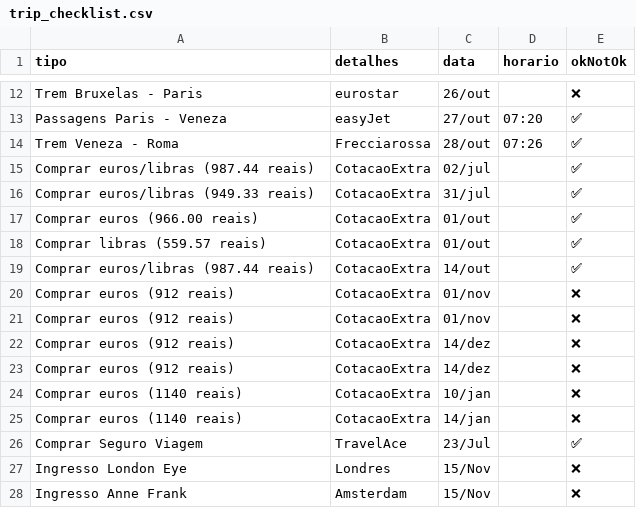
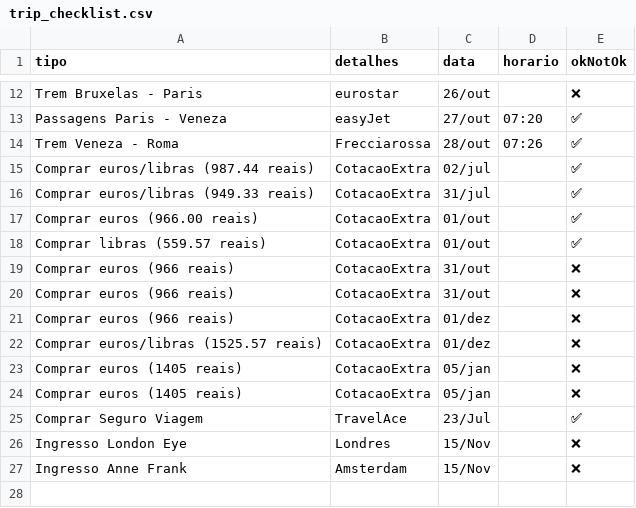
Before and after one commit to dodopontocom/odroid-contas, a CSV file: texts/trip_checklist.csv, drawn as a sheet; only a part is shown, gaps mark what is left out.

```diff
--- a/texts/trip_checklist.csv
+++ b/texts/trip_checklist.csv
@@ -18,9 +18,8 @@ Comprar euros (966.00 reais),CotacaoExtra,01/out,,✅
 Comprar libras (559.57 reais),CotacaoExtra,01/out,,✅
-Comprar euros/libras (987.44 reais),CotacaoExtra,14/out,,✅
-Comprar euros (912 reais),CotacaoExtra,01/nov,,❌
-Comprar euros (912 reais),CotacaoExtra,01/nov,,❌
-Comprar euros (912 reais),CotacaoExtra,14/dez,,❌
-Comprar euros (912 reais),CotacaoExtra,14/dez,,❌
-Comprar euros (1140 reais),CotacaoExtra,10/jan,,❌
-Comprar euros (1140 reais),CotacaoExtra,14/jan,,❌
+Comprar euros (966 reais),CotacaoExtra,31/out,,❌
+Comprar euros (966 reais),CotacaoExtra,31/out,,❌
+Comprar euros (966 reais),CotacaoExtra,01/dez,,❌
+Comprar euros/libras (1525.57 reais),CotacaoExtra,01/dez,,❌
+Comprar euros (1405 reais),CotacaoExtra,05/jan,,❌
+Comprar euros (1405 reais),CotacaoExtra,05/jan,,❌
 Comprar Seguro Viagem,TravelAce,23/Jul,,✅
```
Also changed, not shown: 1 other file.
